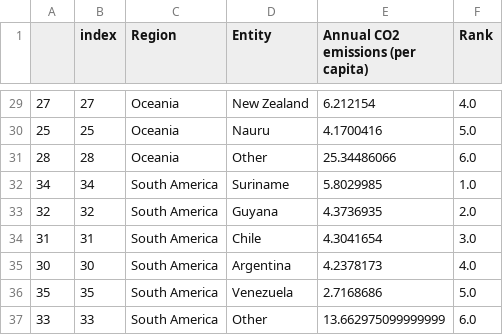
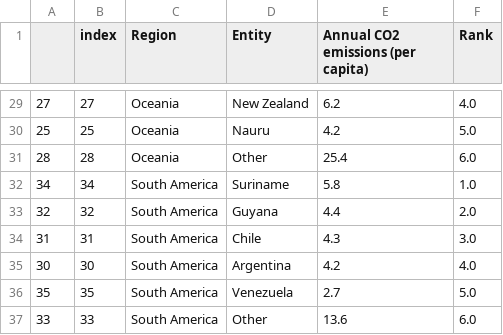
Before and after one commit to AndreStc21/Data_Visualization_Chart_Troopers, a CSV file: assignment_1/co-emissions-per-capita-last-year-region-comparison.csv, drawn as a sheet; only a part is shown, gaps mark what is left out; the diff covers the shown part only.

```diff
--- a/assignment_1/co-emissions-per-capita-last-year-region-comparison.csv
+++ b/assignment_1/co-emissions-per-capita-last-year-region-comparison.csv
@@ -29,9 +29,9 @@
-27,27,Oceania,New Zealand,6.212154,4.0
-25,25,Oceania,Nauru,4.1700416,5.0
-28,28,Oceania,Other,25.34486066,6.0
-34,34,South America,Suriname,5.8029985,1.0
-32,32,South America,Guyana,4.3736935,2.0
-31,31,South America,Chile,4.3041654,3.0
-30,30,South America,Argentina,4.2378173,4.0
-35,35,South America,Venezuela,2.7168686,5.0
-33,33,South America,Other,13.662975099999999,6.0
+27,27,Oceania,New Zealand,6.2,4.0
+25,25,Oceania,Nauru,4.2,5.0
+28,28,Oceania,Other,25.4,6.0
+34,34,South America,Suriname,5.8,1.0
+32,32,South America,Guyana,4.4,2.0
+31,31,South America,Chile,4.3,3.0
+30,30,South America,Argentina,4.2,4.0
+35,35,South America,Venezuela,2.7,5.0
+33,33,South America,Other,13.6,6.0
```
Also changed, not shown: 1 added row, 1 removed row and 28 edited cells elsewhere in this file, assignment_1/co-emissions-per-capita-last-decade.csv, assignment_1/co-emissions-per-capita-last-year.csv, 2 other files.
